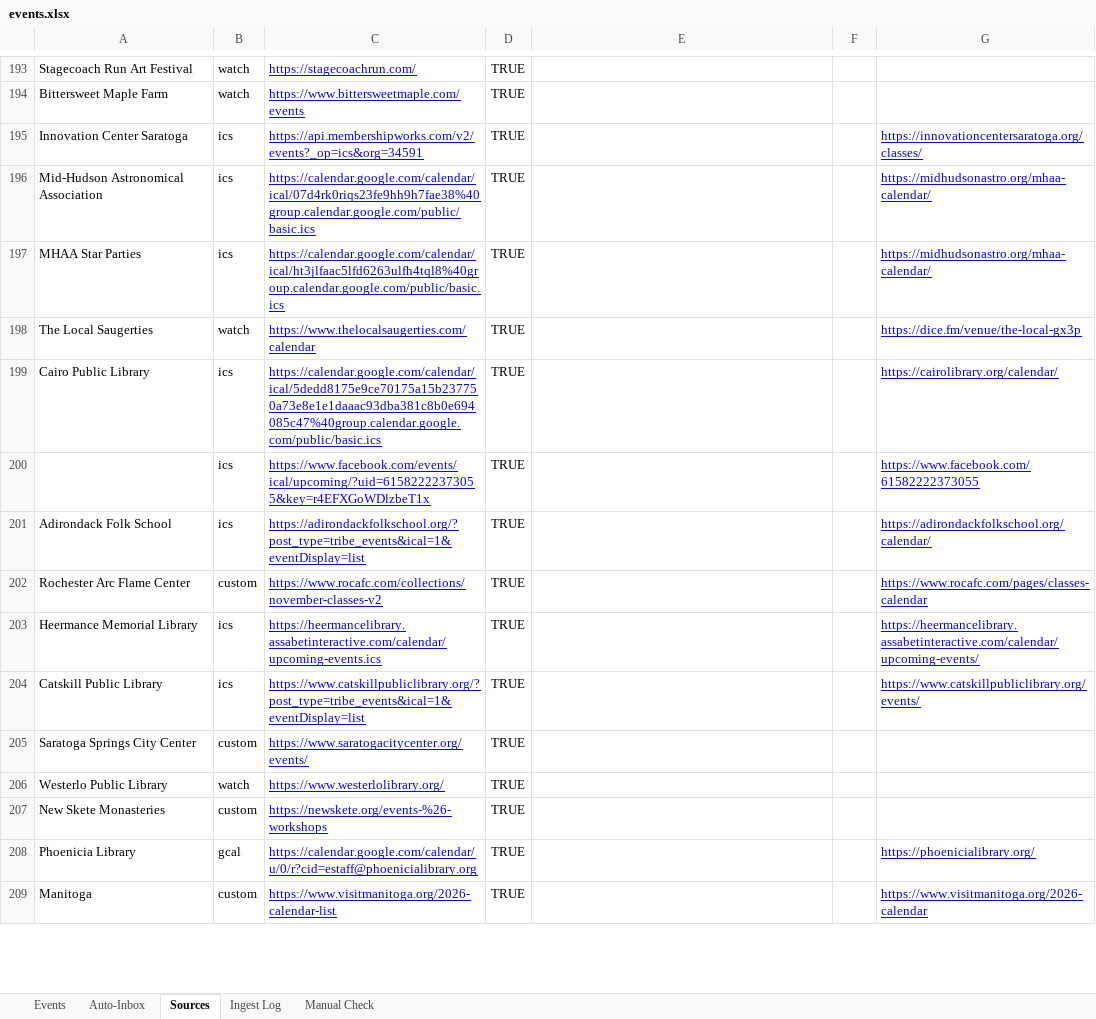
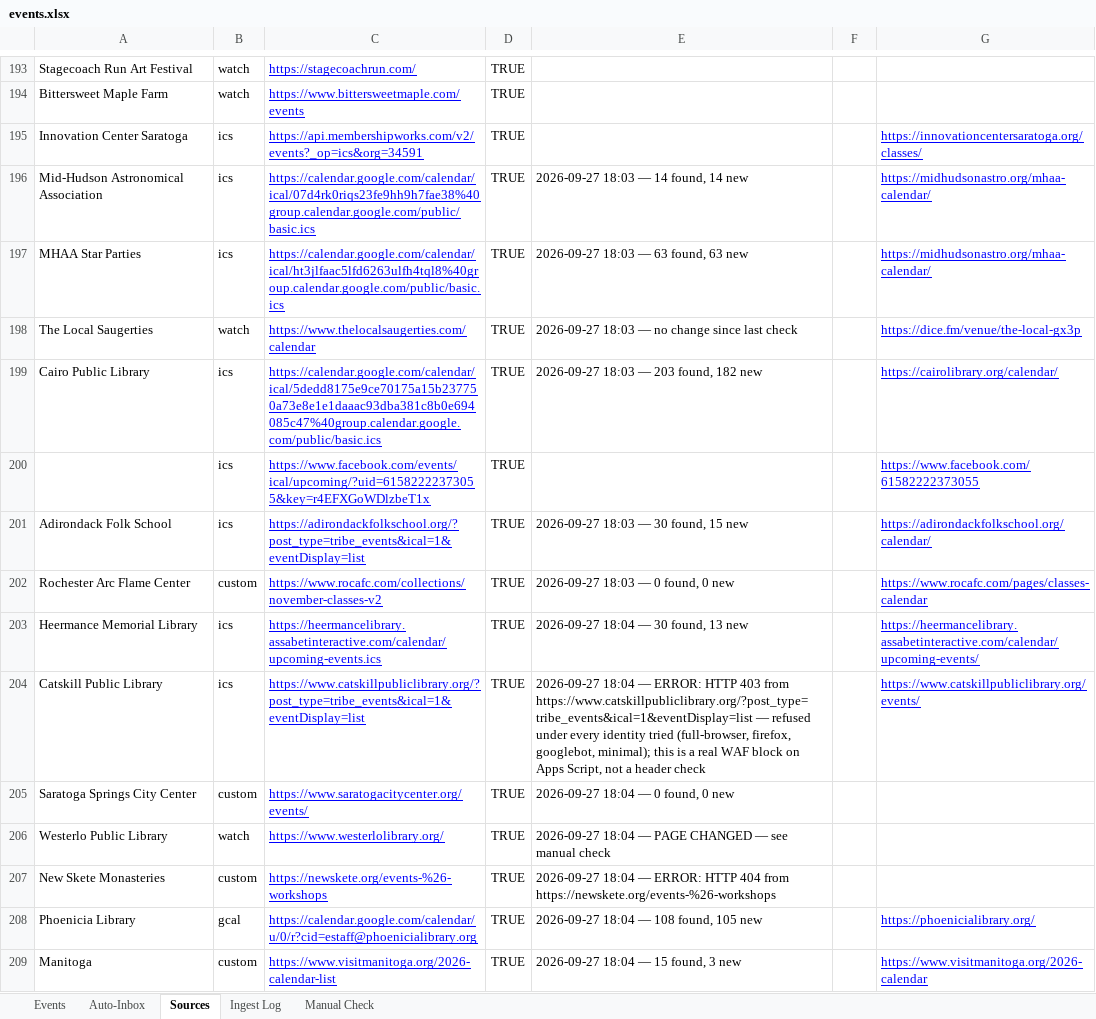
Before and after one commit to nyhilltowners/explore-the-hilltowns, an Excel workbook: data/events.xlsx, sheet Sources, drawn as a sheet; only a part is shown, gaps mark what is left out; values as stored, in another font and other column widths than the file's, no borders; the diff covers the shown part only; the diff names each change by its address in the sheet, - before the commit and + after, or states it on an @@ line.

```diff
--- a/data/events.xlsx (sheet Sources)
+++ b/data/events.xlsx (sheet Sources)
-E196: (empty)
+E196: 2026-09-27 18:03 — 14 found, 14 new
-E197: (empty)
+E197: 2026-09-27 18:03 — 63 found, 63 new
-E198: (empty)
+E198: 2026-09-27 18:03 — no change since last check
-E199: (empty)
+E199: 2026-09-27 18:03 — 203 found, 182 new
-E201: (empty)
+E201: 2026-09-27 18:03 — 30 found, 15 new
-E202: (empty)
+E202: 2026-09-27 18:03 — 0 found, 0 new
-E203: (empty)
+E203: 2026-09-27 18:04 — 30 found, 13 new
-E204: (empty)
+E204: 2026-09-27 18:04 — ERROR: HTTP 403 from https://www.catskillpubliclibrary.org/?post_type=tribe_events&ical=1&eventDisplay=list — refused under every identity tried (full-browser, firefox, googlebot, minimal); this is a real WAF block on Apps Script, not a header check
-E205: (empty)
+E205: 2026-09-27 18:04 — 0 found, 0 new
-E206: (empty)
+E206: 2026-09-27 18:04 — PAGE CHANGED — see manual check
-E207: (empty)
+E207: 2026-09-27 18:04 — ERROR: HTTP 404 from https://newskete.org/events-%26-workshops
-E208: (empty)
+E208: 2026-09-27 18:04 — 108 found, 105 new
-E209: (empty)
+E209: 2026-09-27 18:04 — 15 found, 3 new
```
Also changed, not shown: 69 edited cells elsewhere in this sheet, sheet Events, sheet Ingest Log, sheet Auto-Inbox.
